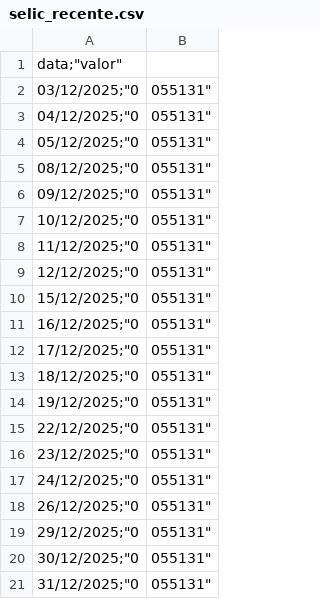
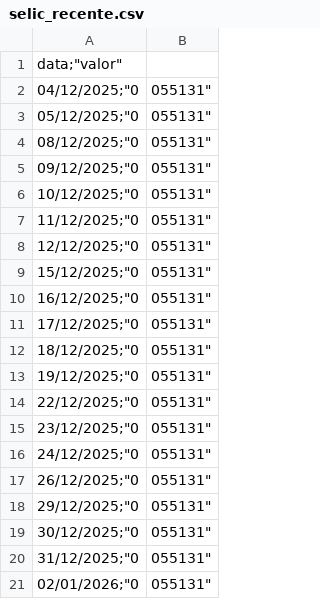
Before and after one commit to jose-fernando-1/Taxa-Selic, a CSV file: selic_recente.csv, drawn as a sheet; removed rows and columns are numbered as before the commit, all else as after; the diff names each change by its address in the sheet, - before the commit and + after, or states it on an @@ line.

```diff
--- a/selic_recente.csv
+++ b/selic_recente.csv
-row 2: 03/12/2025;"0 | 055131"
+row 21: 02/01/2026;"0 | 055131"
```
Also changed, not shown: selic_efetiva.csv, 1 other file.
